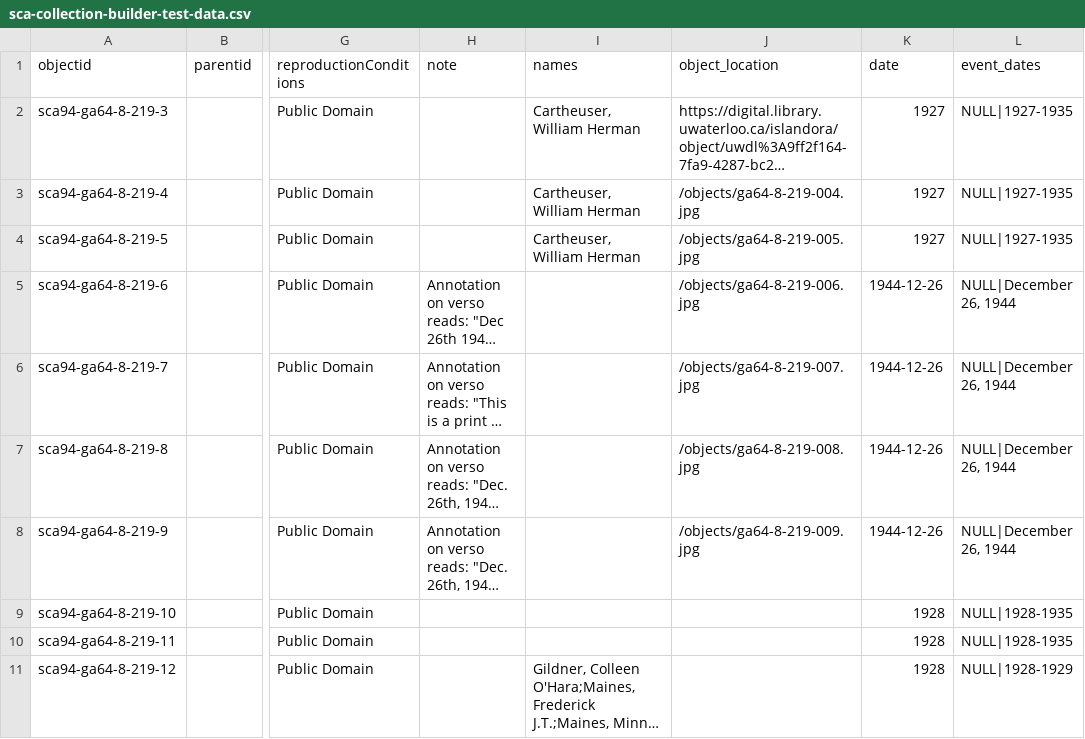
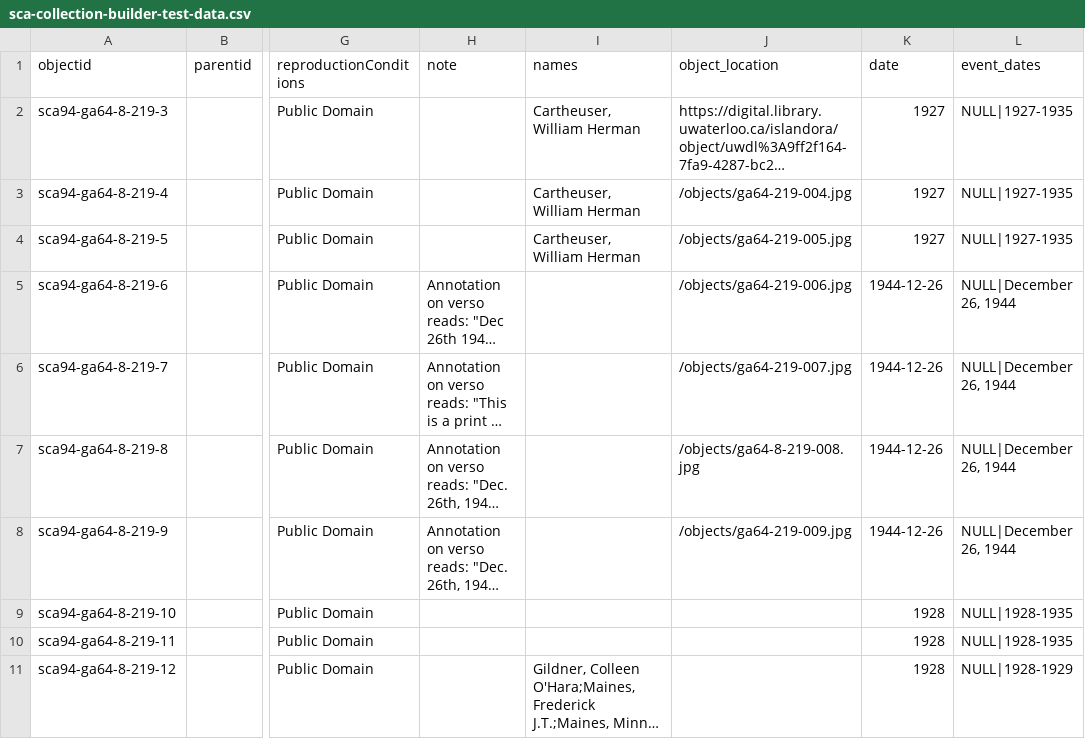
Before and after one commit to ra2munoz/sca-test, a CSV file: _data/sca-collection-builder-test-data.csv, drawn as a sheet; only a part is shown, gaps mark what is left out; long unchanged cells end in …; the diff names each change by its address in the sheet, - before the commit and + after, or states it on an @@ line.

Commit message:
Update object locations
Updated incorrect object locations for some items.

```diff
--- a/_data/sca-collection-builder-test-data.csv
+++ b/_data/sca-collection-builder-test-data.csv
-J3 (object_location): /objects/ga64-8-219-004.jpg
+J3 (object_location): /objects/ga64-219-004.jpg
-J4 (object_location): /objects/ga64-8-219-005.jpg
+J4 (object_location): /objects/ga64-219-005.jpg
-J5 (object_location): /objects/ga64-8-219-006.jpg
+J5 (object_location): /objects/ga64-219-006.jpg
-J6 (object_location): /objects/ga64-8-219-007.jpg
+J6 (object_location): /objects/ga64-219-007.jpg
-J8 (object_location): /objects/ga64-8-219-009.jpg
+J8 (object_location): /objects/ga64-219-009.jpg
```
